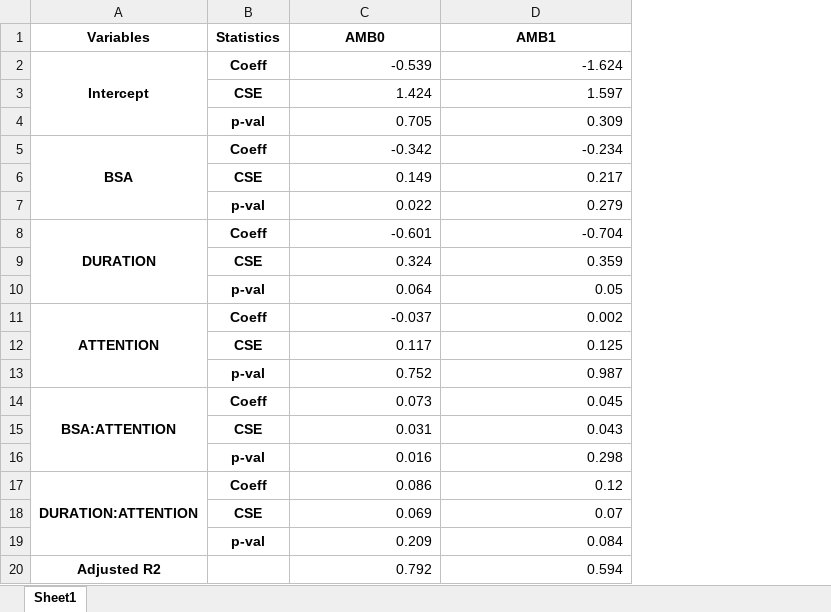
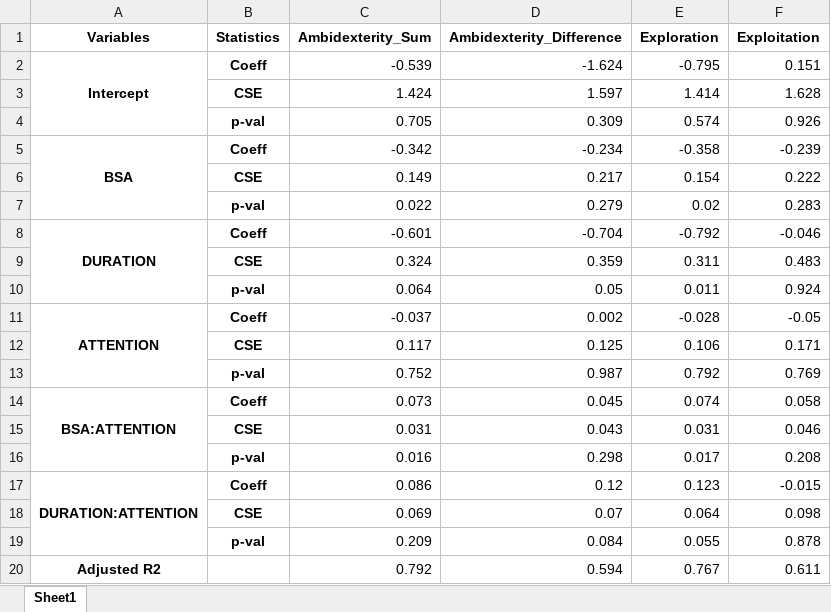
Before and after one commit to Ainhoa-Urtasun/DEA-2, an Excel workbook: Table_Analyses-1.xlsx, sheet Sheet1, drawn as a sheet; values as stored, in another font and other column widths than the file's, no borders; the diff names each change by its address in the sheet, - before the commit and + after, or states it on an @@ line.

```diff
--- a/Table_Analyses-1.xlsx (sheet Sheet1)
+++ b/Table_Analyses-1.xlsx (sheet Sheet1)
+column E (Exploration), rows 2-20: -0.795 | 1.414 | 0.574 | -0.358 | 0.154 | 0.02 | -0.792 | 0.311 | 0.011 | -0.028 | 0.106 | 0.792 | 0.074 | 0.031 | 0.017 | 0.123 | 0.064 | 0.055 | 0.767
+column F (Exploitation), rows 2-20: 0.151 | 1.628 | 0.926 | -0.239 | 0.222 | 0.283 | -0.046 | 0.483 | 0.924 | -0.05 | 0.171 | 0.769 | 0.058 | 0.046 | 0.208 | -0.015 | 0.098 | 0.878 | 0.611
-C1: AMB0
+C1: Ambidexterity_Sum
-D1: AMB1
+D1: Ambidexterity_Difference
```
Also changed, not shown: 2 other files.
